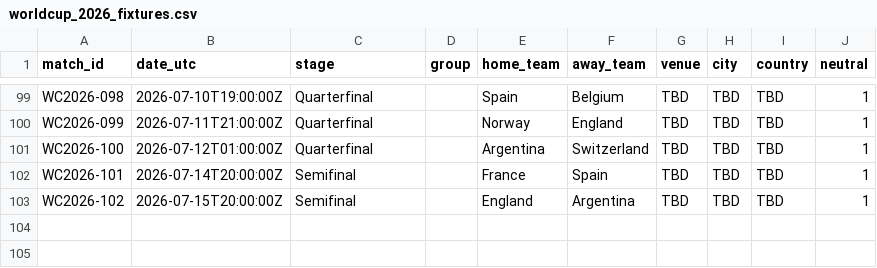
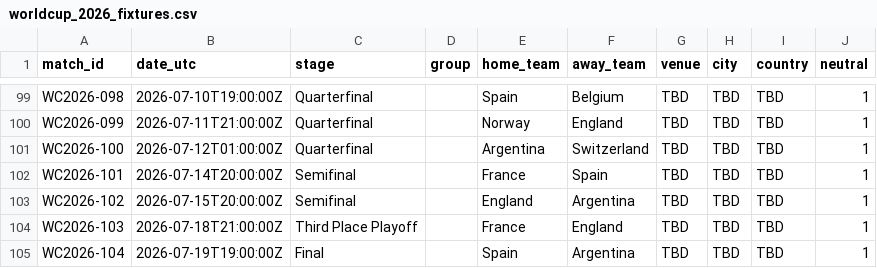
Before and after one commit to paul-pinto/FIFA-World-Cup-2026-Prediction-Pipeline, a CSV file: data/master/worldcup_2026_fixtures.csv, drawn as a sheet; only a part is shown, gaps mark what is left out.

Commit message:
Update semifinal results and add final fixtures

```diff
--- a/data/master/worldcup_2026_fixtures.csv
+++ b/data/master/worldcup_2026_fixtures.csv
@@ -103 +103,3 @@ WC2026-101,2026-07-14T20:00:00Z,Semifinal,,France,Spain,TBD,TBD,TBD,1
 WC2026-102,2026-07-15T20:00:00Z,Semifinal,,England,Argentina,TBD,TBD,TBD,1
+WC2026-103,2026-07-18T21:00:00Z,Third Place Playoff,,France,England,TBD,TBD,TBD,1
+WC2026-104,2026-07-19T19:00:00Z,Final,,Spain,Argentina,TBD,TBD,TBD,1
```
Also changed, not shown: data/master/manual_results.csv, data/master/worldcup_results.csv.
